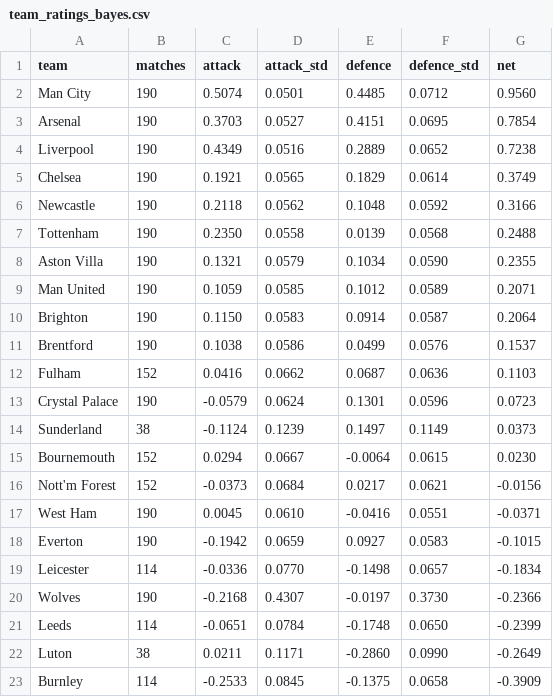
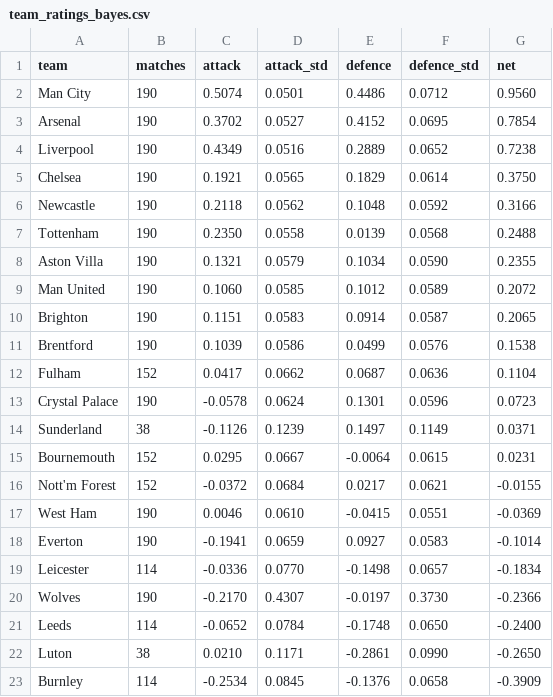
Before and after one commit to Lucas987987/premierleague-betting, a CSV file: data/model/team_ratings_bayes.csv, drawn as a sheet; only a part is shown; the diff covers the shown part only.

```diff
--- a/data/model/team_ratings_bayes.csv
+++ b/data/model/team_ratings_bayes.csv
@@ -1,6 +1,6 @@
 team,matches,attack,attack_std,defence,defence_std,net
-Man City,190,0.5074,0.0501,0.4485,0.0712,0.9560
-Arsenal,190,0.3703,0.0527,0.4151,0.0695,0.7854
+Man City,190,0.5074,0.0501,0.4486,0.0712,0.9560
+Arsenal,190,0.3702,0.0527,0.4152,0.0695,0.7854
 Liverpool,190,0.4349,0.0516,0.2889,0.0652,0.7238
-Chelsea,190,0.1921,0.0565,0.1829,0.0614,0.3749
+Chelsea,190,0.1921,0.0565,0.1829,0.0614,0.3750
 Newcastle,190,0.2118,0.0562,0.1048,0.0592,0.3166
@@ -8,16 +8,16 @@ Tottenham,190,0.2350,0.0558,0.0139,0.0568,0.2488
 Aston Villa,190,0.1321,0.0579,0.1034,0.0590,0.2355
-Man United,190,0.1059,0.0585,0.1012,0.0589,0.2071
-Brighton,190,0.1150,0.0583,0.0914,0.0587,0.2064
-Brentford,190,0.1038,0.0586,0.0499,0.0576,0.1537
-Fulham,152,0.0416,0.0662,0.0687,0.0636,0.1103
-Crystal Palace,190,-0.0579,0.0624,0.1301,0.0596,0.0723
-Sunderland,38,-0.1124,0.1239,0.1497,0.1149,0.0373
-Bournemouth,152,0.0294,0.0667,-0.0064,0.0615,0.0230
-Nott'm Forest,152,-0.0373,0.0684,0.0217,0.0621,-0.0156
-West Ham,190,0.0045,0.0610,-0.0416,0.0551,-0.0371
-Everton,190,-0.1942,0.0659,0.0927,0.0583,-0.1015
+Man United,190,0.1060,0.0585,0.1012,0.0589,0.2072
+Brighton,190,0.1151,0.0583,0.0914,0.0587,0.2065
+Brentford,190,0.1039,0.0586,0.0499,0.0576,0.1538
+Fulham,152,0.0417,0.0662,0.0687,0.0636,0.1104
+Crystal Palace,190,-0.0578,0.0624,0.1301,0.0596,0.0723
+Sunderland,38,-0.1126,0.1239,0.1497,0.1149,0.0371
+Bournemouth,152,0.0295,0.0667,-0.0064,0.0615,0.0231
+Nott'm Forest,152,-0.0372,0.0684,0.0217,0.0621,-0.0155
+West Ham,190,0.0046,0.0610,-0.0415,0.0551,-0.0369
+Everton,190,-0.1941,0.0659,0.0927,0.0583,-0.1014
 Leicester,114,-0.0336,0.0770,-0.1498,0.0657,-0.1834
-Wolves,190,-0.2168,0.4307,-0.0197,0.3730,-0.2366
-Leeds,114,-0.0651,0.0784,-0.1748,0.0650,-0.2399
-Luton,38,0.0211,0.1171,-0.2860,0.0990,-0.2649
-Burnley,114,-0.2533,0.0845,-0.1375,0.0658,-0.3909
+Wolves,190,-0.2170,0.4307,-0.0197,0.3730,-0.2366
+Leeds,114,-0.0652,0.0784,-0.1748,0.0650,-0.2400
+Luton,38,0.0210,0.1171,-0.2861,0.0990,-0.2650
+Burnley,114,-0.2534,0.0845,-0.1376,0.0658,-0.3909
```
Also changed, not shown: 11 edited cells elsewhere in this file, data/model/sample_predictions_bayes.csv, data/model/sample_predictions_ou.csv, 2 other files.
